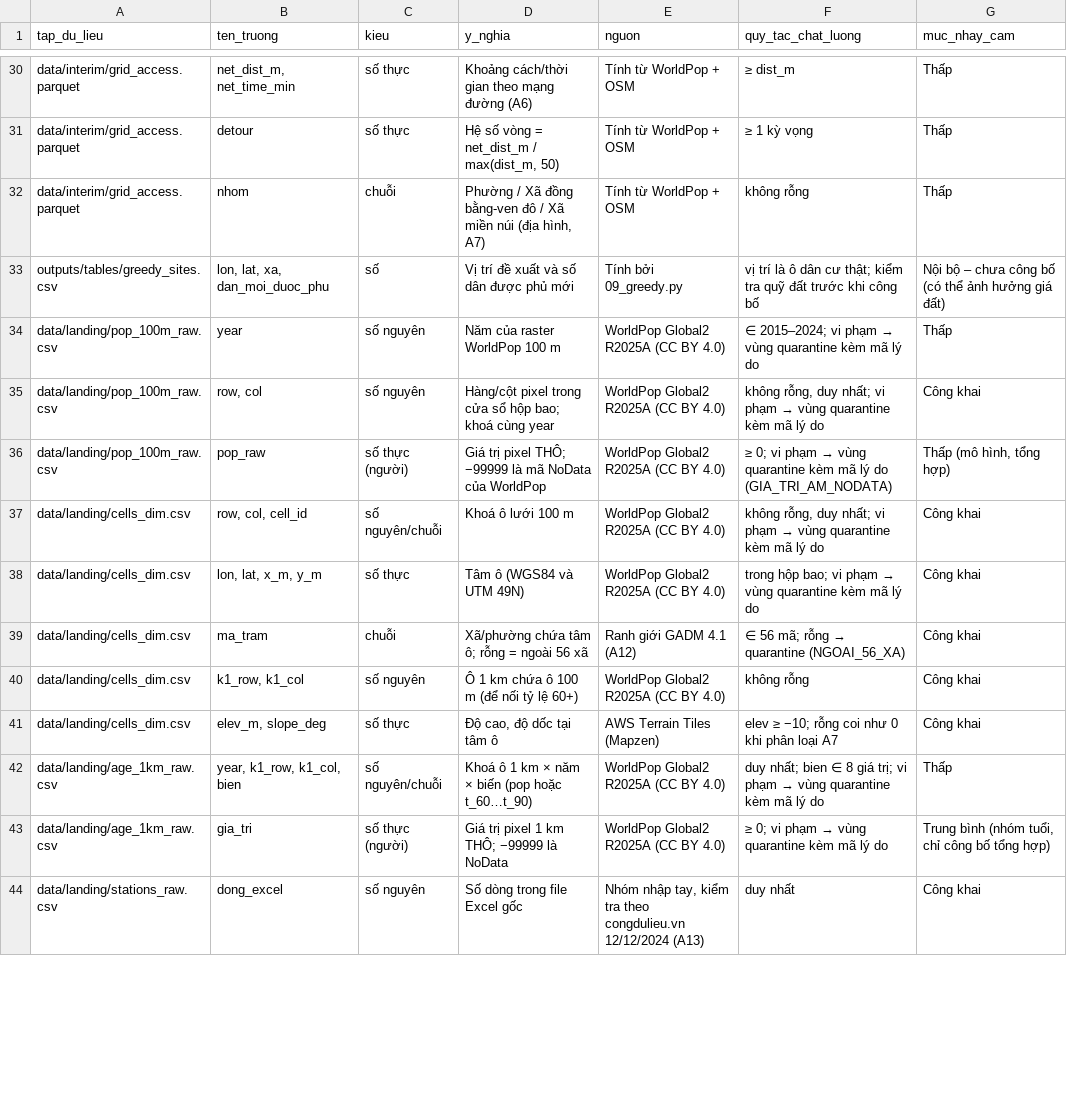
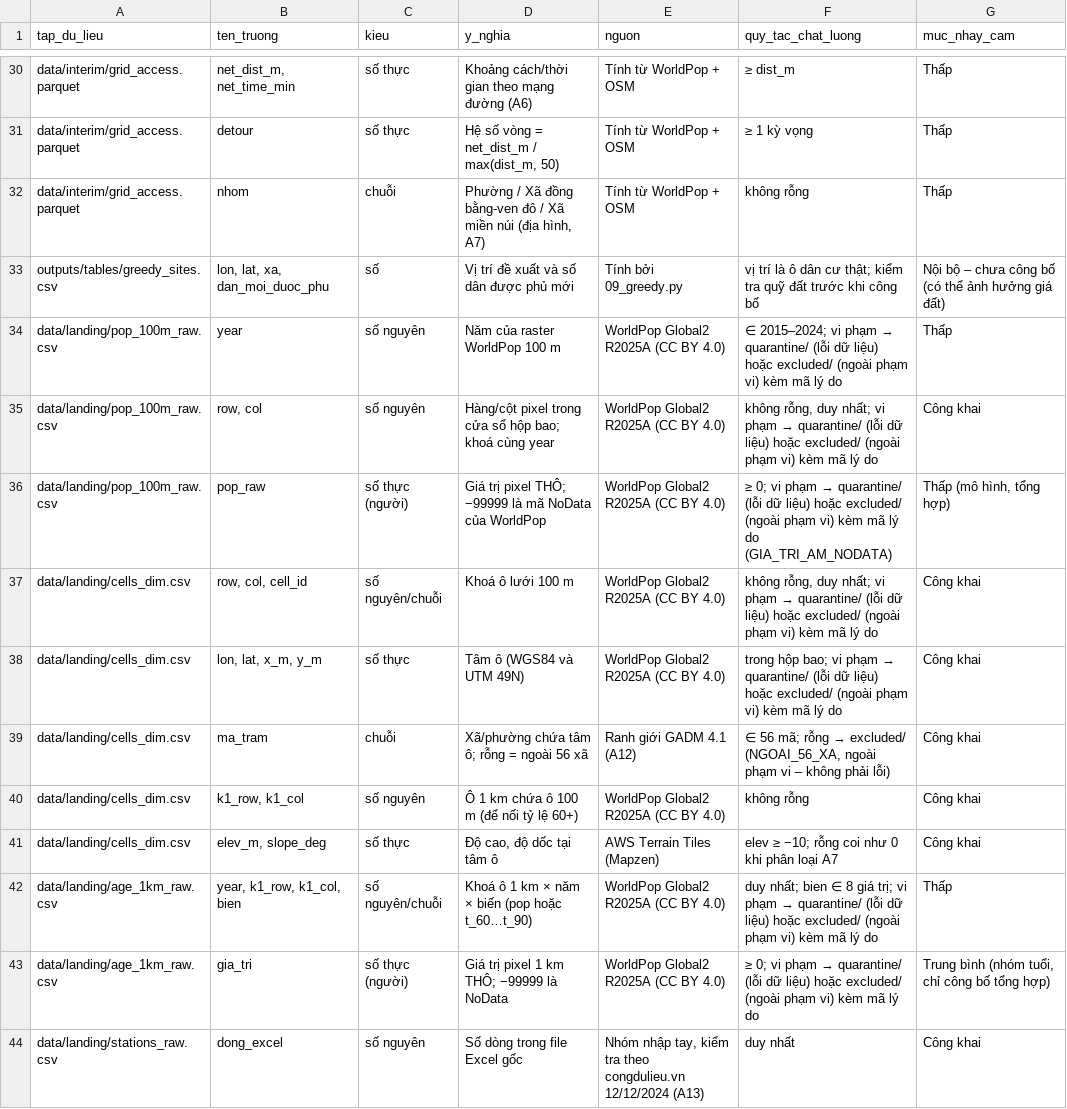
Before and after one commit to tranhuy99dlk/tyt-danang, a CSV file: outputs/tables/tu_dien_du_lieu.csv, drawn as a sheet; only a part is shown, gaps mark what is left out; the diff covers the shown part only.

```diff
--- a/outputs/tables/tu_dien_du_lieu.csv
+++ b/outputs/tables/tu_dien_du_lieu.csv
@@ -33,12 +33,12 @@ data/interim/grid_access.parquet,nhom,chuỗi,"Phường / Xã đồng bằng-ve
 outputs/tables/greedy_sites.csv,"lon, lat, xa, dan_moi_duoc_phu",số,Vị trí đề xuất và số dân được phủ mới,Tính bởi 09_greedy.py,vị trí là ô dân cư thật; kiểm tra quỹ đất trước khi công bố,Nội bộ – chưa công bố (có thể ảnh hưởng giá đất)
-data/landing/pop_100m_raw.csv,year,số nguyên,Năm của raster WorldPop 100 m,WorldPop Global2 R2025A (CC BY 4.0),∈ 2015–2024; vi phạm → vùng quarantine kèm mã lý do,Thấp
-data/landing/pop_100m_raw.csv,"row, col",số nguyên,Hàng/cột pixel trong cửa sổ hộp bao; khoá cùng year,WorldPop Global2 R2025A (CC BY 4.0),"không rỗng, duy nhất; vi phạm → vùng quarantine kèm mã lý do",Công khai
-data/landing/pop_100m_raw.csv,pop_raw,số thực (người),Giá trị pixel THÔ; −99999 là mã NoData của WorldPop,WorldPop Global2 R2025A (CC BY 4.0),≥ 0; vi phạm → vùng quarantine kèm mã lý do (GIA_TRI_AM_NODATA),"Thấp (mô hình, tổng hợp)"
-data/landing/cells_dim.csv,"row, col, cell_id",số nguyên/chuỗi,Khoá ô lưới 100 m,WorldPop Global2 R2025A (CC BY 4.0),"không rỗng, duy nhất; vi phạm → vùng quarantine kèm mã lý do",Công khai
-data/landing/cells_dim.csv,"lon, lat, x_m, y_m",số thực,Tâm ô (WGS84 và UTM 49N),WorldPop Global2 R2025A (CC BY 4.0),trong hộp bao; vi phạm → vùng quarantine kèm mã lý do,Công khai
-data/landing/cells_dim.csv,ma_tram,chuỗi,Xã/phường chứa tâm ô; rỗng = ngoài 56 xã,Ranh giới GADM 4.1 (A12),∈ 56 mã; rỗng → quarantine (NGOAI_56_XA),Công khai
+data/landing/pop_100m_raw.csv,year,số nguyên,Năm của raster WorldPop 100 m,WorldPop Global2 R2025A (CC BY 4.0),∈ 2015–2024; vi phạm → quarantine/ (lỗi dữ liệu) hoặc excluded/ (ngoài phạm vi) kèm mã lý do,Thấp
+data/landing/pop_100m_raw.csv,"row, col",số nguyên,Hàng/cột pixel trong cửa sổ hộp bao; khoá cùng year,WorldPop Global2 R2025A (CC BY 4.0),"không rỗng, duy nhất; vi phạm → quarantine/ (lỗi dữ liệu) hoặc excluded/ (ngoài phạm vi) kèm mã lý do",Công khai
+data/landing/pop_100m_raw.csv,pop_raw,số thực (người),Giá trị pixel THÔ; −99999 là mã NoData của WorldPop,WorldPop Global2 R2025A (CC BY 4.0),≥ 0; vi phạm → quarantine/ (lỗi dữ liệu) hoặc excluded/ (ngoài phạm vi) kèm mã lý do (GIA_TRI_AM_NODATA),"Thấp (mô hình, tổng hợp)"
+data/landing/cells_dim.csv,"row, col, cell_id",số nguyên/chuỗi,Khoá ô lưới 100 m,WorldPop Global2 R2025A (CC BY 4.0),"không rỗng, duy nhất; vi phạm → quarantine/ (lỗi dữ liệu) hoặc excluded/ (ngoài phạm vi) kèm mã lý do",Công khai
+data/landing/cells_dim.csv,"lon, lat, x_m, y_m",số thực,Tâm ô (WGS84 và UTM 49N),WorldPop Global2 R2025A (CC BY 4.0),trong hộp bao; vi phạm → quarantine/ (lỗi dữ liệu) hoặc excluded/ (ngoài phạm vi) kèm mã lý do,Công khai
+data/landing/cells_dim.csv,ma_tram,chuỗi,Xã/phường chứa tâm ô; rỗng = ngoài 56 xã,Ranh giới GADM 4.1 (A12),"∈ 56 mã; rỗng → excluded/ (NGOAI_56_XA, ngoài phạm vi – không phải lỗi)",Công khai
 data/landing/cells_dim.csv,"k1_row, k1_col",số nguyên,Ô 1 km chứa ô 100 m (để nối tỷ lệ 60+),WorldPop Global2 R2025A (CC BY 4.0),không rỗng,Công khai
 data/landing/cells_dim.csv,"elev_m, slope_deg",số thực,"Độ cao, độ dốc tại tâm ô",AWS Terrain Tiles (Mapzen),elev ≥ −10; rỗng coi như 0 khi phân loại A7,Công khai
-data/landing/age_1km_raw.csv,"year, k1_row, k1_col, bien",số nguyên/chuỗi,Khoá ô 1 km × năm × biến (pop hoặc t_60…t_90),WorldPop Global2 R2025A (CC BY 4.0),duy nhất; bien ∈ 8 giá trị; vi phạm → vùng quarantine kèm mã lý do,Thấp
-data/landing/age_1km_raw.csv,gia_tri,số thực (người),Giá trị pixel 1 km THÔ; −99999 là NoData,WorldPop Global2 R2025A (CC BY 4.0),≥ 0; vi phạm → vùng quarantine kèm mã lý do,"Trung bình (nhóm tuổi, chỉ công bố tổng hợp)"
+data/landing/age_1km_raw.csv,"year, k1_row, k1_col, bien",số nguyên/chuỗi,Khoá ô 1 km × năm × biến (pop hoặc t_60…t_90),WorldPop Global2 R2025A (CC BY 4.0),duy nhất; bien ∈ 8 giá trị; vi phạm → quarantine/ (lỗi dữ liệu) hoặc excluded/ (ngoài phạm vi) kèm mã lý do,Thấp
+data/landing/age_1km_raw.csv,gia_tri,số thực (người),Giá trị pixel 1 km THÔ; −99999 là NoData,WorldPop Global2 R2025A (CC BY 4.0),≥ 0; vi phạm → quarantine/ (lỗi dữ liệu) hoặc excluded/ (ngoài phạm vi) kèm mã lý do,"Trung bình (nhóm tuổi, chỉ công bố tổng hợp)"
 data/landing/stations_raw.csv,dong_excel,số nguyên,Số dòng trong file Excel gốc,"Nhóm nhập tay, kiểm tra theo congdulieu.vn 12/12/2024 (A13)",duy nhất,Công khai
```
Also changed, not shown: 3 added rows and 9 edited cells elsewhere in this file, outputs/run_manifest.csv, outputs/tables/doi_soat_spark.csv, 3 other files.
